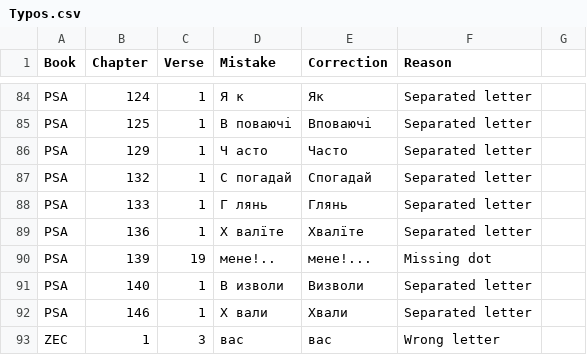
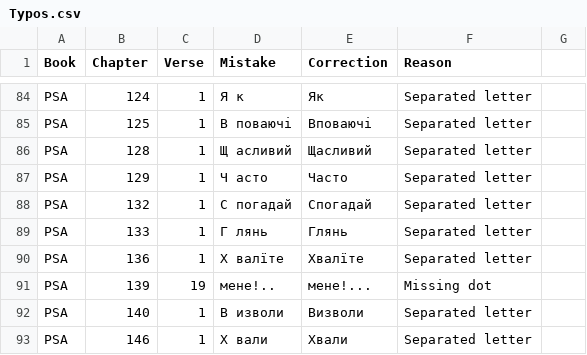
Before and after one commit to seesmof/Biblija-Kulisha, a CSV file: docs/Checks/Typos.csv, drawn as a sheet; only a part is shown, gaps mark what is left out; the shorter side is filled out with more unchanged rows.

Commit message:
feat: PSA 128 1 check

```diff
--- a/docs/Checks/Typos.csv
+++ b/docs/Checks/Typos.csv
@@ -85,2 +85,3 @@ PSA,124,1,Я к,Як,Separated letter
 PSA,125,1,В поваючі,Вповаючі,Separated letter
+PSA,128,1,Щ асливий,Щасливий,Separated letter
 PSA,129,1,Ч асто,Часто,Separated letter
```
Also changed, not shown: 1 other file.
